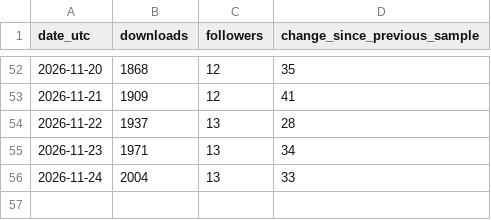
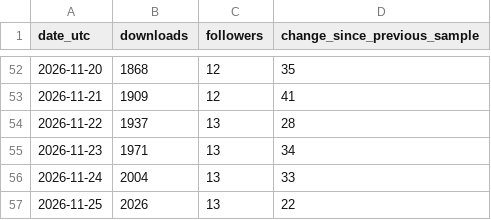
Before and after one commit to kharitonov-egor/family_tree, a CSV file: docs/metrics/modrinth.csv, drawn as a sheet; only a part is shown, gaps mark what is left out.

```diff
--- a/docs/metrics/modrinth.csv
+++ b/docs/metrics/modrinth.csv
@@ -56 +56,2 @@ date_utc,downloads,followers,change_since_previous_sample
 2026-11-24,2004,13,33
+2026-11-25,2026,13,22
```
Also changed, not shown: 2 other files.
